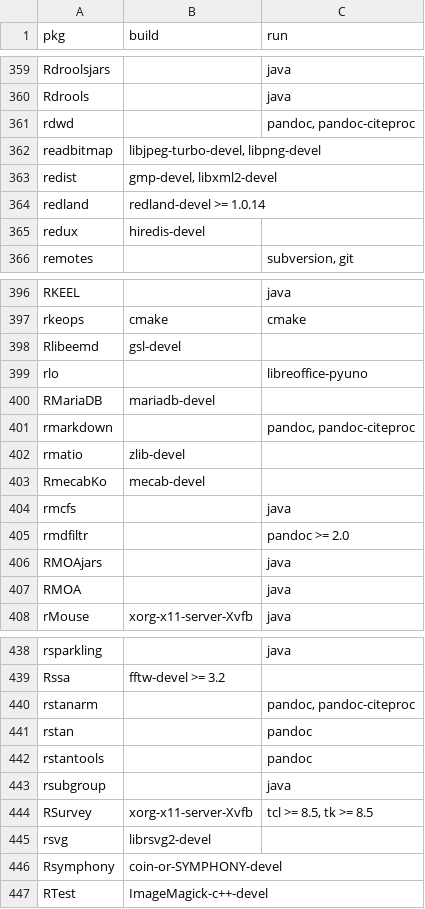
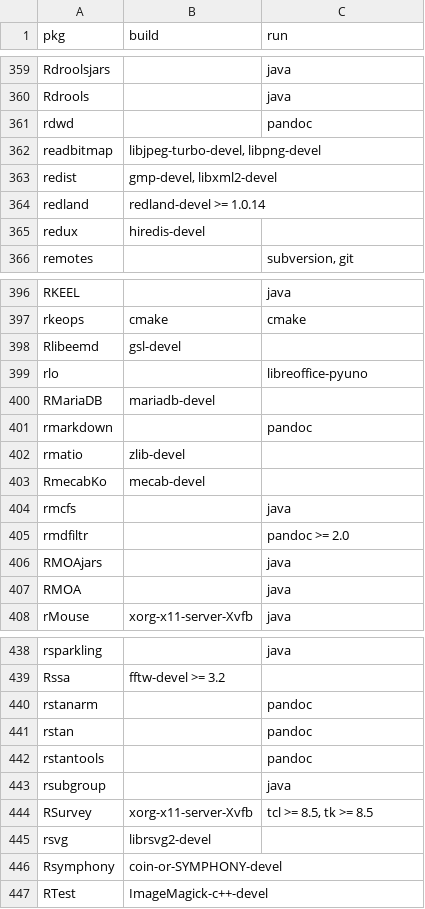
Before and after one commit to cran4linux/cran2copr, a CSV file: sysreqs.csv, drawn as a sheet; only a part is shown, gaps mark what is left out; the diff covers the shown part only.

Commit message:
remove dependency on pandoc-citeproc

```diff
--- a/sysreqs.csv
+++ b/sysreqs.csv
@@ -360,3 +360,3 @@ Rdroolsjars,"","java"
 Rdrools,"","java"
-rdwd,"","pandoc, pandoc-citeproc"
+rdwd,"","pandoc"
 readbitmap,"libjpeg-turbo-devel, libpng-devel",""
@@ -400,3 +400,3 @@ rlo,"","libreoffice-pyuno"
 RMariaDB,"mariadb-devel",""
-rmarkdown,"","pandoc, pandoc-citeproc"
+rmarkdown,"","pandoc"
 rmatio,"zlib-devel",""
@@ -439,3 +439,3 @@ rsparkling,"","java"
 Rssa,"fftw-devel >= 3.2",""
-rstanarm,"","pandoc, pandoc-citeproc"
+rstanarm,"","pandoc"
 rstan,"","pandoc"
```
Also changed, not shown: 5 edited cells elsewhere in this file, 8 other files.
